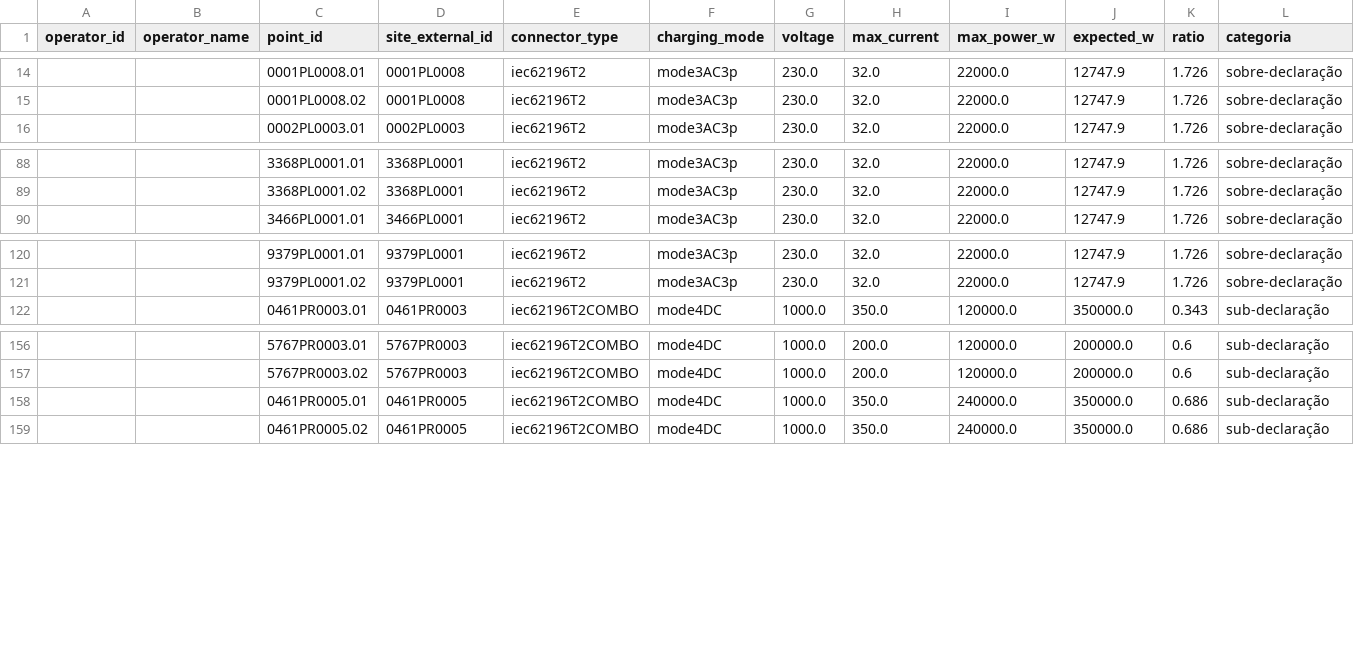
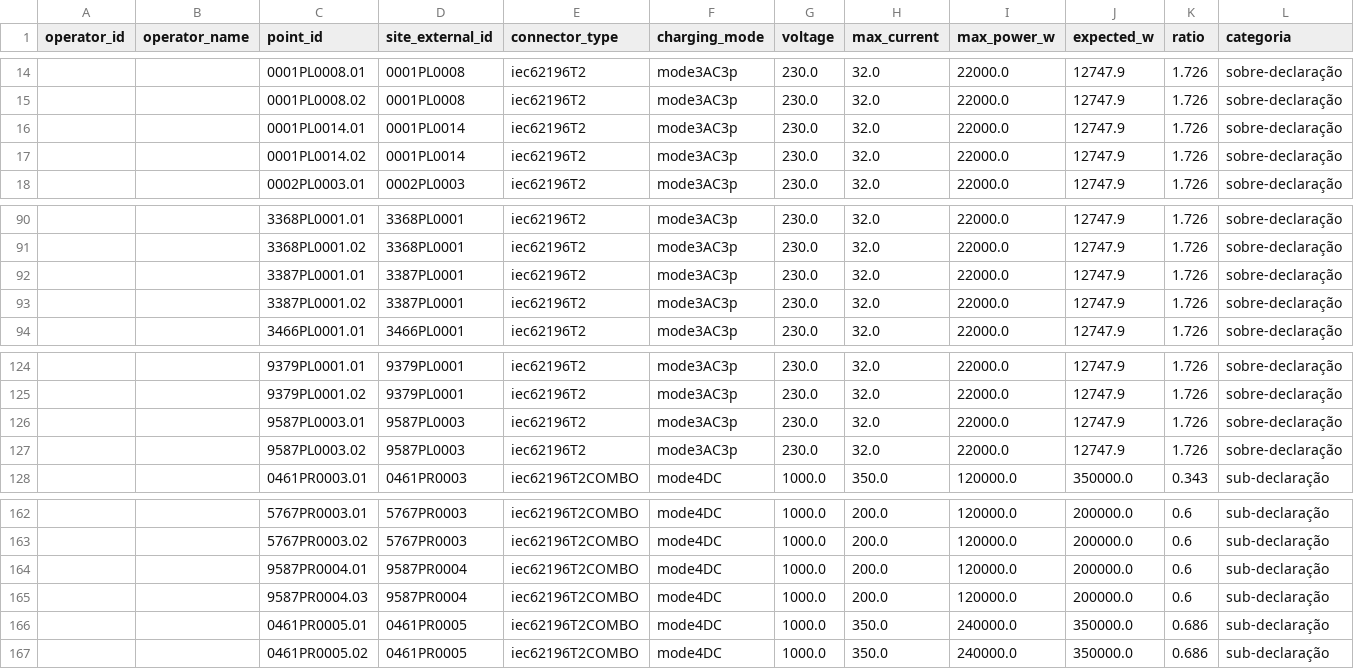
Before and after one commit to CarregaErvilhas/nap-dashboard, a CSV file: Agents-outputs/anomalias-evidence.csv, drawn as a sheet; only a part is shown, gaps mark what is left out; rows hold the shown columns only; the diff names each change by its address in the sheet, - before the commit and + after, or states it on an @@ line.

```diff
--- a/Agents-outputs/anomalias-evidence.csv
+++ b/Agents-outputs/anomalias-evidence.csv
+row 16:  |  | 0001PL0014.01 | 0001PL0014 | iec62196T2 | mode3AC3p | 230.0 | 32.0 | 22000.0 | 12747.9 | 1.726 | sobre-declaração
+row 17:  |  | 0001PL0014.02 | 0001PL0014 | iec62196T2 | mode3AC3p | 230.0 | 32.0 | 22000.0 | 12747.9 | 1.726 | sobre-declaração
+row 92:  |  | 3387PL0001.01 | 3387PL0001 | iec62196T2 | mode3AC3p | 230.0 | 32.0 | 22000.0 | 12747.9 | 1.726 | sobre-declaração
+row 93:  |  | 3387PL0001.02 | 3387PL0001 | iec62196T2 | mode3AC3p | 230.0 | 32.0 | 22000.0 | 12747.9 | 1.726 | sobre-declaração
+row 126:  |  | 9587PL0003.01 | 9587PL0003 | iec62196T2 | mode3AC3p | 230.0 | 32.0 | 22000.0 | 12747.9 | 1.726 | sobre-declaração
+row 127:  |  | 9587PL0003.02 | 9587PL0003 | iec62196T2 | mode3AC3p | 230.0 | 32.0 | 22000.0 | 12747.9 | 1.726 | sobre-declaração
+row 164:  |  | 9587PR0004.01 | 9587PR0004 | iec62196T2COMBO | mode4DC | 1000.0 | 200.0 | 120000.0 | 200000.0 | 0.6 | sub-declaração
+row 165:  |  | 9587PR0004.03 | 9587PR0004 | iec62196T2COMBO | mode4DC | 1000.0 | 200.0 | 120000.0 | 200000.0 | 0.6 | sub-declaração
```
Also changed, not shown: 3 other files.
